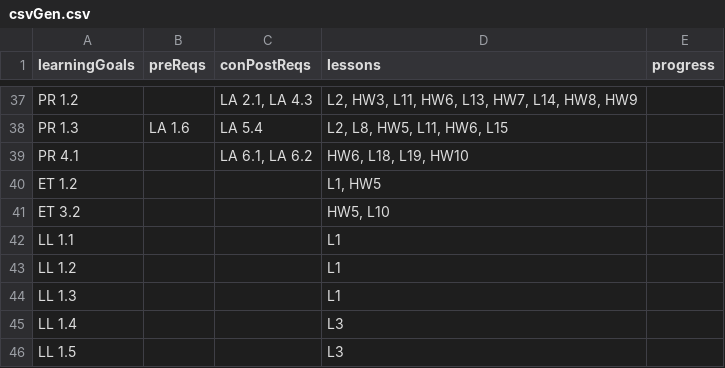
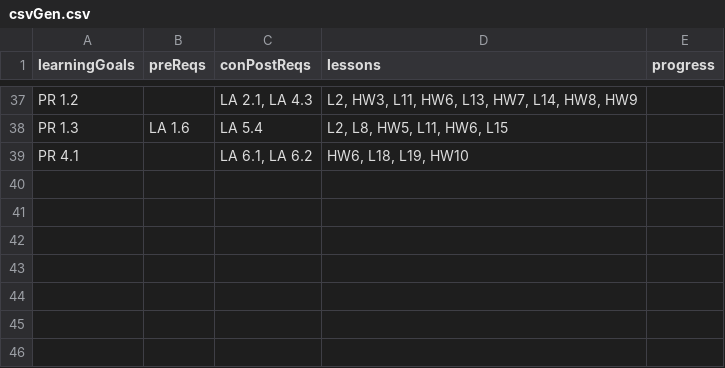
Before and after one commit to cherryyypham/qea1ConceptMap, a CSV file: public/csvGen.csv, drawn as a sheet; only a part is shown, gaps mark what is left out; the diff names each change by its address in the sheet, - before the commit and + after, or states it on an @@ line.

```diff
--- a/public/csvGen.csv
+++ b/public/csvGen.csv
-row 40: ET 1.2 |  |  | L1, HW5
-row 41: ET 3.2 |  |  | HW5, L10
-row 42: LL 1.1 |  |  | L1
-row 43: LL 1.2 |  |  | L1
-row 44: LL 1.3 |  |  | L1
-row 45: LL 1.4 |  |  | L3
-row 46: LL 1.5 |  |  | L3
```
Also changed, not shown: 1 other file.
